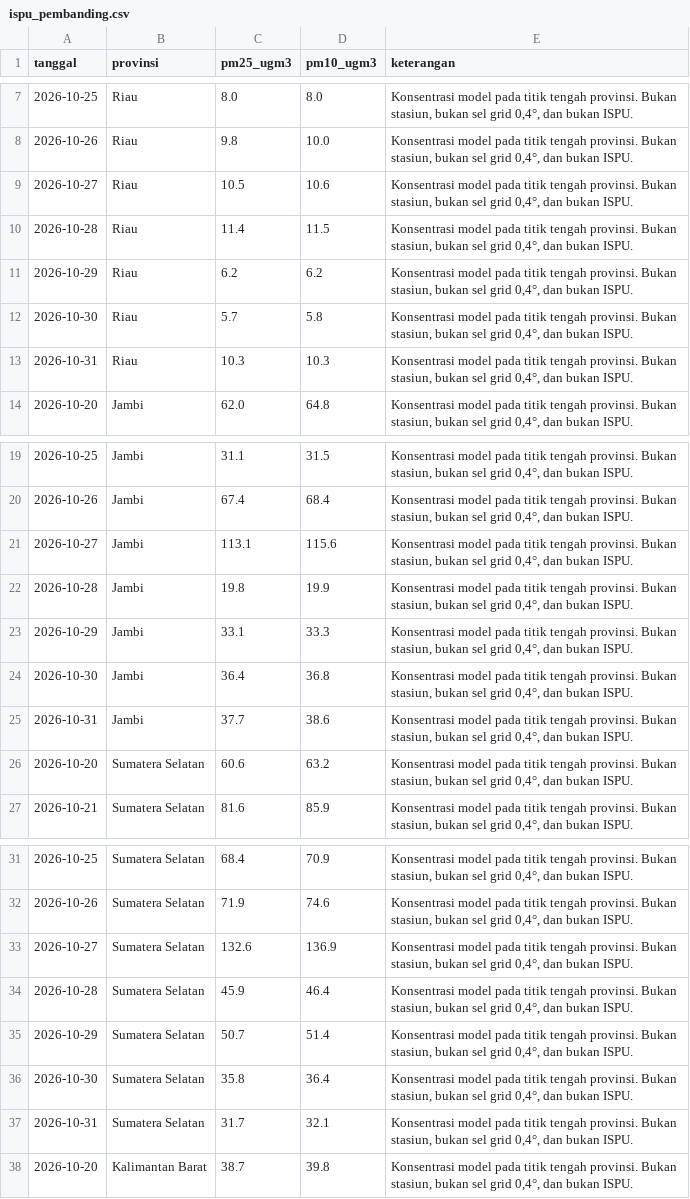
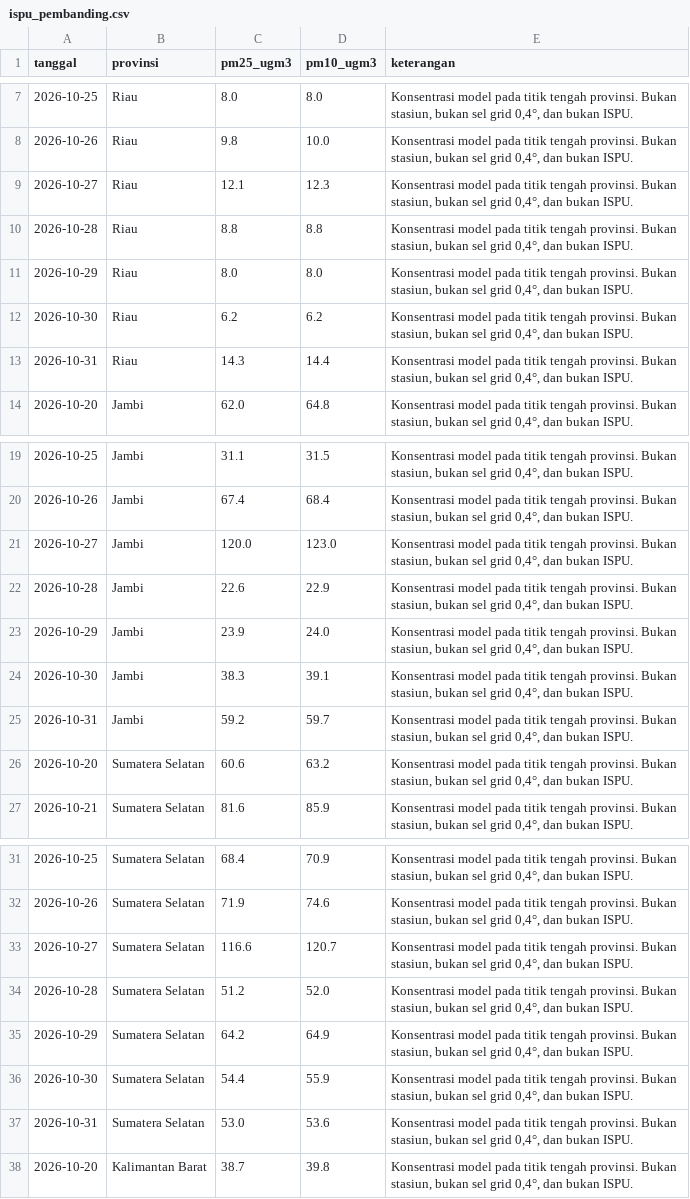
Before and after one commit to pantau-bencana/karhutla-dashboard, a CSV file: data/live/ispu_pembanding.csv, drawn as a sheet; only a part is shown, gaps mark what is left out; the diff covers the shown part only.

```diff
--- a/data/live/ispu_pembanding.csv
+++ b/data/live/ispu_pembanding.csv
@@ -8,7 +8,7 @@ tanggal,provinsi,pm25_ugm3,pm10_ugm3,keterangan
 2026-10-26,Riau,9.8,10.0,"Konsentrasi model pada titik tengah provinsi. Bukan stasiun, bukan sel grid 0,4°, dan bukan ISPU."
-2026-10-27,Riau,10.5,10.6,"Konsentrasi model pada titik tengah provinsi. Bukan stasiun, bukan sel grid 0,4°, dan bukan ISPU."
-2026-10-28,Riau,11.4,11.5,"Konsentrasi model pada titik tengah provinsi. Bukan stasiun, bukan sel grid 0,4°, dan bukan ISPU."
-2026-10-29,Riau,6.2,6.2,"Konsentrasi model pada titik tengah provinsi. Bukan stasiun, bukan sel grid 0,4°, dan bukan ISPU."
-2026-10-30,Riau,5.7,5.8,"Konsentrasi model pada titik tengah provinsi. Bukan stasiun, bukan sel grid 0,4°, dan bukan ISPU."
-2026-10-31,Riau,10.3,10.3,"Konsentrasi model pada titik tengah provinsi. Bukan stasiun, bukan sel grid 0,4°, dan bukan ISPU."
+2026-10-27,Riau,12.1,12.3,"Konsentrasi model pada titik tengah provinsi. Bukan stasiun, bukan sel grid 0,4°, dan bukan ISPU."
+2026-10-28,Riau,8.8,8.8,"Konsentrasi model pada titik tengah provinsi. Bukan stasiun, bukan sel grid 0,4°, dan bukan ISPU."
+2026-10-29,Riau,8.0,8.0,"Konsentrasi model pada titik tengah provinsi. Bukan stasiun, bukan sel grid 0,4°, dan bukan ISPU."
+2026-10-30,Riau,6.2,6.2,"Konsentrasi model pada titik tengah provinsi. Bukan stasiun, bukan sel grid 0,4°, dan bukan ISPU."
+2026-10-31,Riau,14.3,14.4,"Konsentrasi model pada titik tengah provinsi. Bukan stasiun, bukan sel grid 0,4°, dan bukan ISPU."
 2026-10-20,Jambi,62.0,64.8,"Konsentrasi model pada titik tengah provinsi. Bukan stasiun, bukan sel grid 0,4°, dan bukan ISPU."
@@ -20,7 +20,7 @@ tanggal,provinsi,pm25_ugm3,pm10_ugm3,keterangan
 2026-10-26,Jambi,67.4,68.4,"Konsentrasi model pada titik tengah provinsi. Bukan stasiun, bukan sel grid 0,4°, dan bukan ISPU."
-2026-10-27,Jambi,113.1,115.6,"Konsentrasi model pada titik tengah provinsi. Bukan stasiun, bukan sel grid 0,4°, dan bukan ISPU."
-2026-10-28,Jambi,19.8,19.9,"Konsentrasi model pada titik tengah provinsi. Bukan stasiun, bukan sel grid 0,4°, dan bukan ISPU."
-2026-10-29,Jambi,33.1,33.3,"Konsentrasi model pada titik tengah provinsi. Bukan stasiun, bukan sel grid 0,4°, dan bukan ISPU."
-2026-10-30,Jambi,36.4,36.8,"Konsentrasi model pada titik tengah provinsi. Bukan stasiun, bukan sel grid 0,4°, dan bukan ISPU."
-2026-10-31,Jambi,37.7,38.6,"Konsentrasi model pada titik tengah provinsi. Bukan stasiun, bukan sel grid 0,4°, dan bukan ISPU."
+2026-10-27,Jambi,120.0,123.0,"Konsentrasi model pada titik tengah provinsi. Bukan stasiun, bukan sel grid 0,4°, dan bukan ISPU."
+2026-10-28,Jambi,22.6,22.9,"Konsentrasi model pada titik tengah provinsi. Bukan stasiun, bukan sel grid 0,4°, dan bukan ISPU."
+2026-10-29,Jambi,23.9,24.0,"Konsentrasi model pada titik tengah provinsi. Bukan stasiun, bukan sel grid 0,4°, dan bukan ISPU."
+2026-10-30,Jambi,38.3,39.1,"Konsentrasi model pada titik tengah provinsi. Bukan stasiun, bukan sel grid 0,4°, dan bukan ISPU."
+2026-10-31,Jambi,59.2,59.7,"Konsentrasi model pada titik tengah provinsi. Bukan stasiun, bukan sel grid 0,4°, dan bukan ISPU."
 2026-10-20,Sumatera Selatan,60.6,63.2,"Konsentrasi model pada titik tengah provinsi. Bukan stasiun, bukan sel grid 0,4°, dan bukan ISPU."
@@ -32,7 +32,7 @@ tanggal,provinsi,pm25_ugm3,pm10_ugm3,keterangan
 2026-10-26,Sumatera Selatan,71.9,74.6,"Konsentrasi model pada titik tengah provinsi. Bukan stasiun, bukan sel grid 0,4°, dan bukan ISPU."
-2026-10-27,Sumatera Selatan,132.6,136.9,"Konsentrasi model pada titik tengah provinsi. Bukan stasiun, bukan sel grid 0,4°, dan bukan ISPU."
-2026-10-28,Sumatera Selatan,45.9,46.4,"Konsentrasi model pada titik tengah provinsi. Bukan stasiun, bukan sel grid 0,4°, dan bukan ISPU."
-2026-10-29,Sumatera Selatan,50.7,51.4,"Konsentrasi model pada titik tengah provinsi. Bukan stasiun, bukan sel grid 0,4°, dan bukan ISPU."
-2026-10-30,Sumatera Selatan,35.8,36.4,"Konsentrasi model pada titik tengah provinsi. Bukan stasiun, bukan sel grid 0,4°, dan bukan ISPU."
-2026-10-31,Sumatera Selatan,31.7,32.1,"Konsentrasi model pada titik tengah provinsi. Bukan stasiun, bukan sel grid 0,4°, dan bukan ISPU."
+2026-10-27,Sumatera Selatan,116.6,120.7,"Konsentrasi model pada titik tengah provinsi. Bukan stasiun, bukan sel grid 0,4°, dan bukan ISPU."
+2026-10-28,Sumatera Selatan,51.2,52.0,"Konsentrasi model pada titik tengah provinsi. Bukan stasiun, bukan sel grid 0,4°, dan bukan ISPU."
+2026-10-29,Sumatera Selatan,64.2,64.9,"Konsentrasi model pada titik tengah provinsi. Bukan stasiun, bukan sel grid 0,4°, dan bukan ISPU."
+2026-10-30,Sumatera Selatan,54.4,55.9,"Konsentrasi model pada titik tengah provinsi. Bukan stasiun, bukan sel grid 0,4°, dan bukan ISPU."
+2026-10-31,Sumatera Selatan,53.0,53.6,"Konsentrasi model pada titik tengah provinsi. Bukan stasiun, bukan sel grid 0,4°, dan bukan ISPU."
 2026-10-20,Kalimantan Barat,38.7,39.8,"Konsentrasi model pada titik tengah provinsi. Bukan stasiun, bukan sel grid 0,4°, dan bukan ISPU."
```
Also changed, not shown: 30 edited cells elsewhere in this file, data/live/bmkg-cap.csv, data/live/fdrs_pembanding.csv, 19 other files.
